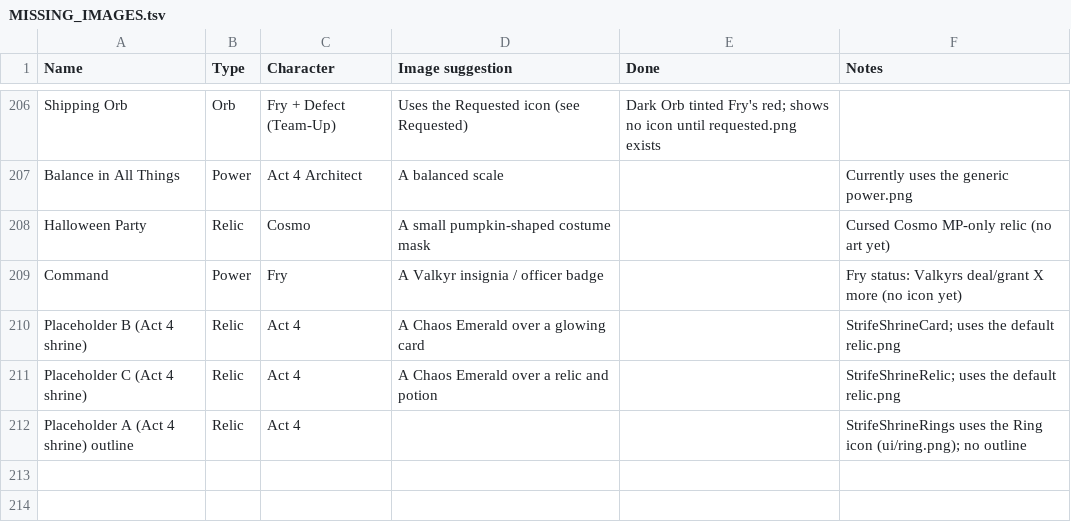
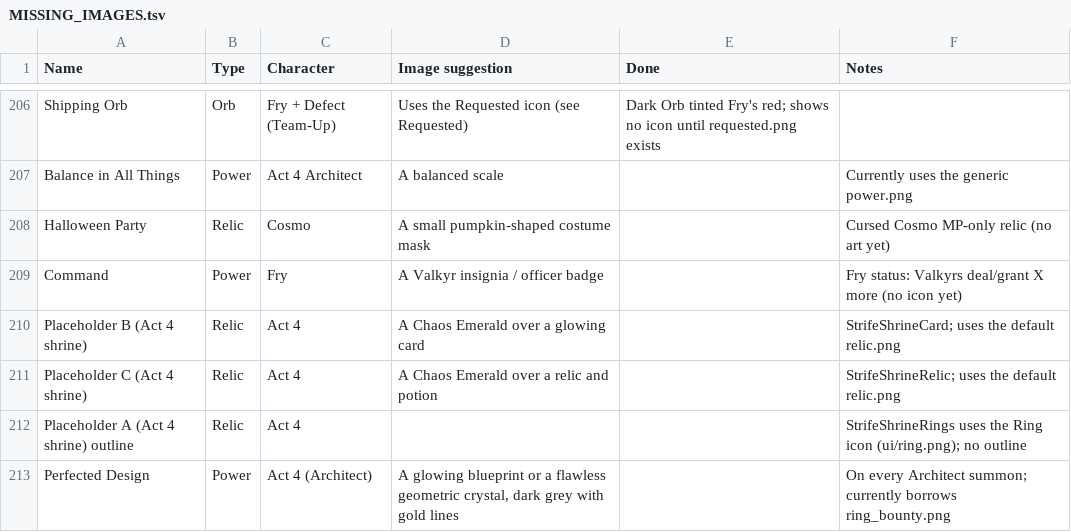
Before and after one commit to LeCitronVert/sts2-std-shion, a TSV file: MISSING_IMAGES.tsv, drawn as a sheet; only a part is shown, gaps mark what is left out; the diff names each change by its address in the sheet, - before the commit and + after, or states it on an @@ line.

Commit message:
Emerald Powers work to passive/burst; Architect mega ultra buff and knuckles

```diff
--- a/MISSING_IMAGES.tsv
+++ b/MISSING_IMAGES.tsv
+row 213: Perfected Design | Power | Act 4 (Architect) | A glowing blueprint or a flawless geometric crystal, dark grey with gold lines |  | On every Architect summon; currently borrows ring_bounty.png
```
Also changed, not shown: 18 other files.
